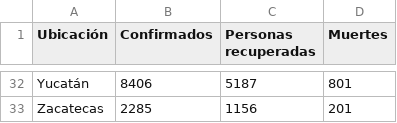
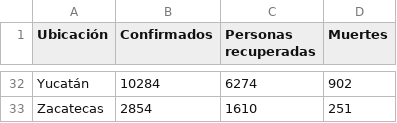
Before and after one commit to DiegoHurtad0/Covid-19-Dataset-Mexico, a CSV file: datasetCovid19Mexico.csv, drawn as a sheet; only a part is shown, gaps mark what is left out; the diff covers the shown part only; the diff names each change by its address in the sheet, - before the commit and + after, or states it on an @@ line.

Commit message:
Add files via upload

```diff
--- a/datasetCovid19Mexico.csv
+++ b/datasetCovid19Mexico.csv
-B32 (Confirmados): 8406
+B32 (Confirmados): 10284
-C32 (Personas recuperadas): 5187
+C32 (Personas recuperadas): 6274
-D32 (Muertes): 801
+D32 (Muertes): 902
-B33 (Confirmados): 2285
+B33 (Confirmados): 2854
-C33 (Personas recuperadas): 1156
+C33 (Personas recuperadas): 1610
-D33 (Muertes): 201
+D33 (Muertes): 251
```
Also changed, not shown: 90 edited cells elsewhere in this file.
